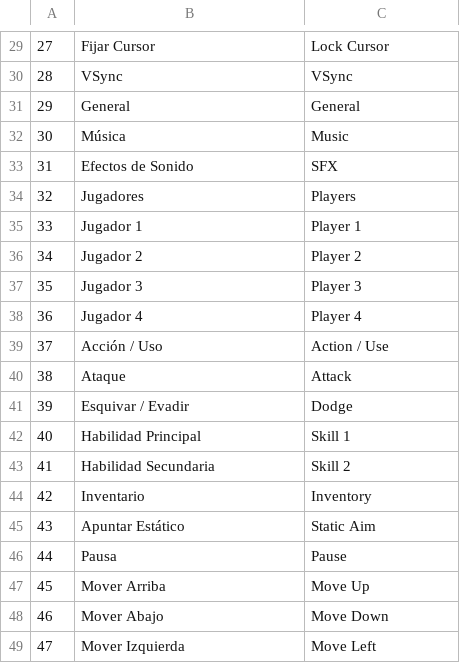
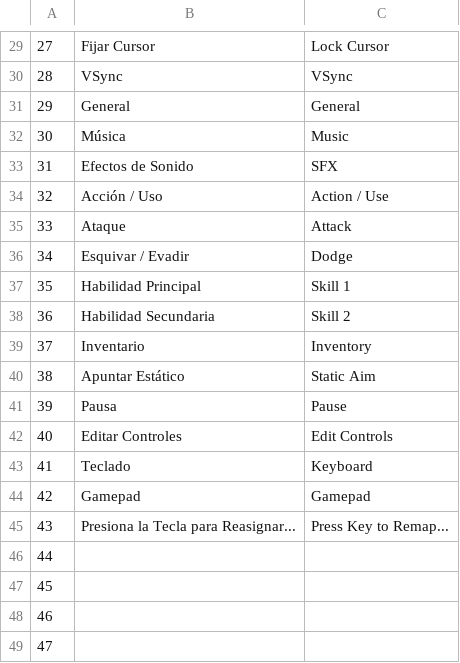
Before and after one commit to SantiRada/The-Price, a CSV file: The Price/Assets/Project/Game/Language/Narrative.csv, drawn as a sheet; only a part is shown, gaps mark what is left out; the diff covers the shown part only; the diff names each change by its address in the sheet, - before the commit and + after, or states it on an @@ line.

Commit message:
Fix Configuration - Control Starting

```diff
--- a/The Price/Assets/Project/Game/Language/Narrative.csv
+++ b/The Price/Assets/Project/Game/Language/Narrative.csv
-B34: Jugadores
+B34: Acción / Uso
-C34: Players
+C34: Action / Use
-B35: Jugador 1
+B35: Ataque
-C35: Player 1
+C35: Attack
-B36: Jugador 2
+B36: Esquivar / Evadir
-C36: Player 2
+C36: Dodge
-B37: Jugador 3
+B37: Habilidad Principal
-C37: Player 3
+C37: Skill 1
-B38: Jugador 4
+B38: Habilidad Secundaria
-C38: Player 4
+C38: Skill 2
-B39: Acción / Uso
+B39: Inventario
-C39: Action / Use
+C39: Inventory
-B40: Ataque
+B40: Apuntar Estático
-C40: Attack
+C40: Static Aim
-B41: Esquivar / Evadir
+B41: Pausa
-C41: Dodge
+C41: Pause
-B42: Habilidad Principal
+B42: Editar Controles
-C42: Skill 1
+C42: Edit Controls
-B43: Habilidad Secundaria
+B43: Teclado
-C43: Skill 2
+C43: Keyboard
-B44: Inventario
+B44: Gamepad
-C44: Inventory
+C44: Gamepad
-B45: Apuntar Estático
+B45: Presiona la Tecla para Reasignar...
-C45: Static Aim
+C45: Press Key to Remap...
-B46: Pausa
+B46: (empty)
-C46: Pause
+C46: (empty)
-B47: Mover Arriba
+B47: (empty)
-C47: Move Up
+C47: (empty)
-B48: Mover Abajo
+B48: (empty)
-C48: Move Down
+C48: (empty)
-B49: Mover Izquierda
+B49: (empty)
-C49: Move Left
+C49: (empty)
```
Also changed, not shown: 2 edited cells elsewhere in this file, 7 other files.
